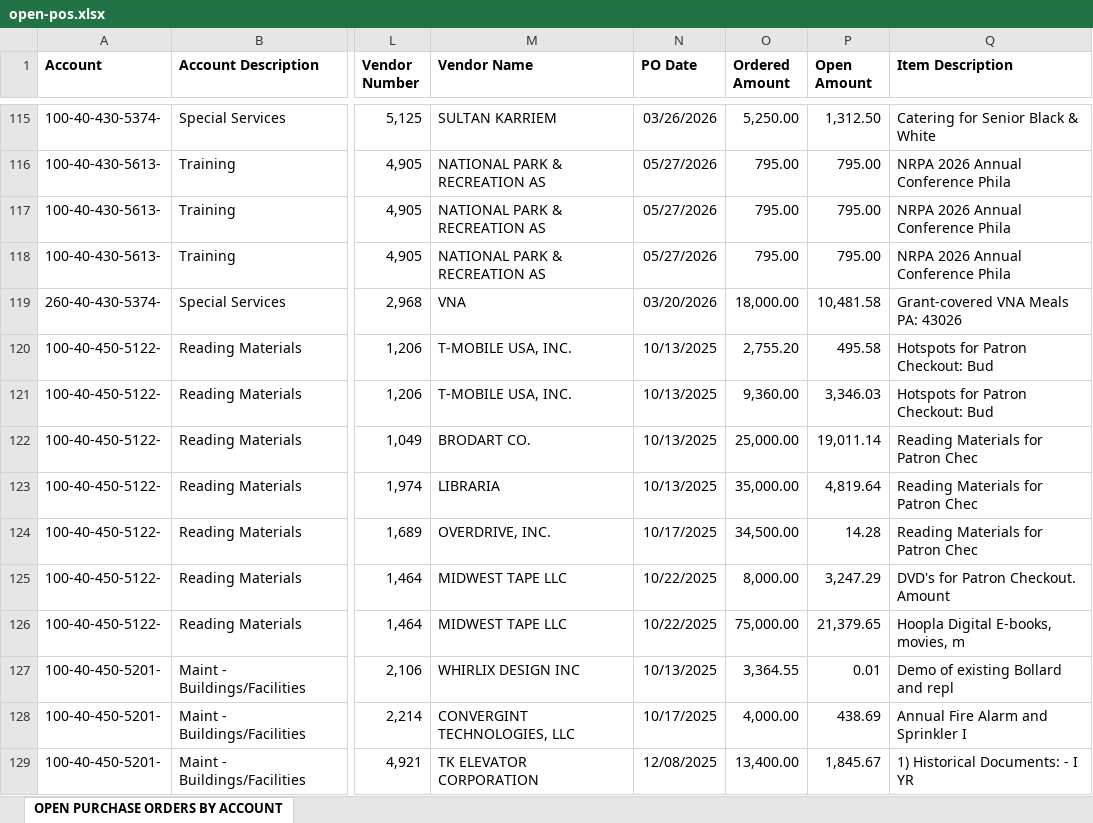
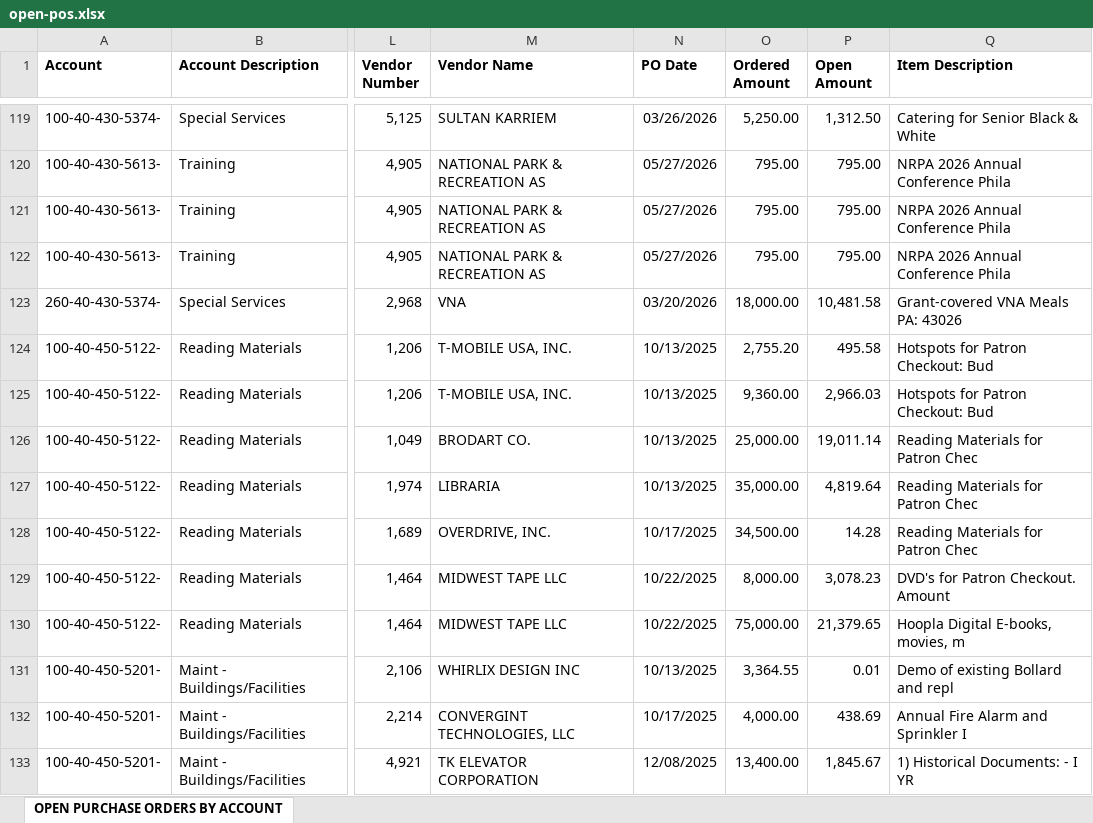
Before and after one commit to chfd-dashboard/Budget.Calculator, an Excel workbook: data/open-pos.xlsx, sheet OPEN PURCHASE ORDERS BY ACCOUNT, drawn as a sheet; only a part is shown, gaps mark what is left out; values as stored, in another font and other column widths than the file's, no borders; addresses are those after the commit; the diff covers the shown part only; the diff names each change by its address in the sheet, - before the commit and + after, or states it on an @@ line.

Commit message:
data: update data/open-pos.xlsx

```diff
--- a/data/open-pos.xlsx (sheet OPEN PURCHASE ORDERS BY ACCOUNT)
+++ b/data/open-pos.xlsx (sheet OPEN PURCHASE ORDERS BY ACCOUNT)
-P125 (Open Amount): 3,346.03
+P125 (Open Amount): 2,966.03
-P129 (Open Amount): 3,247.29
+P129 (Open Amount): 3,078.23
```
Also changed, not shown: 8 added rows, 4 removed rows and 3 edited cells elsewhere in this sheet.
